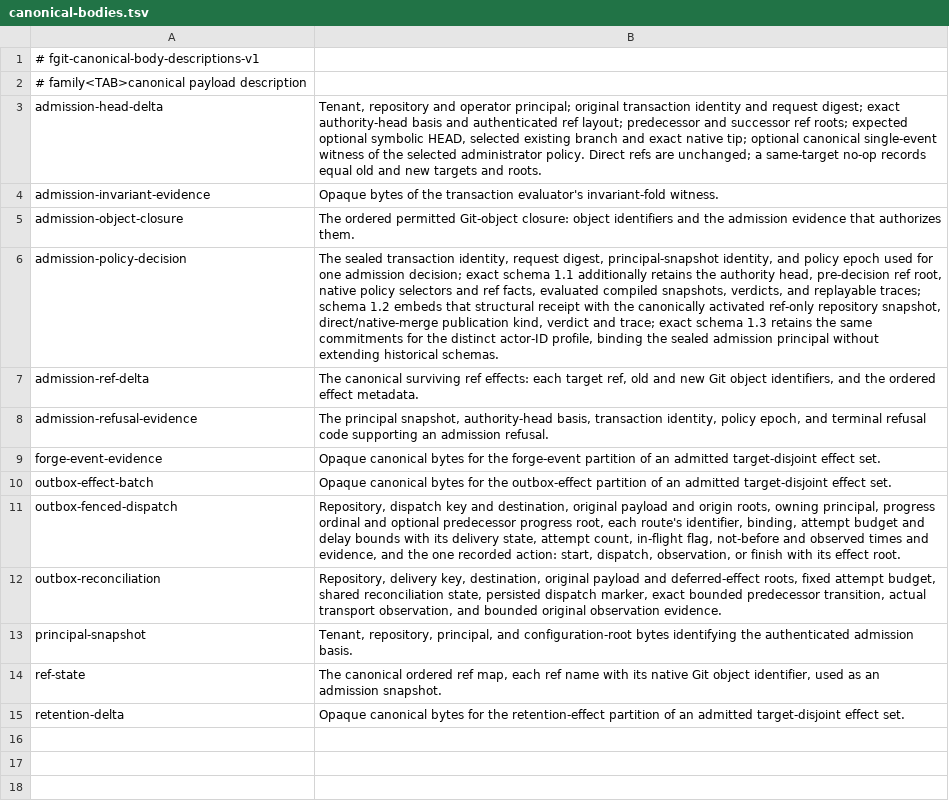
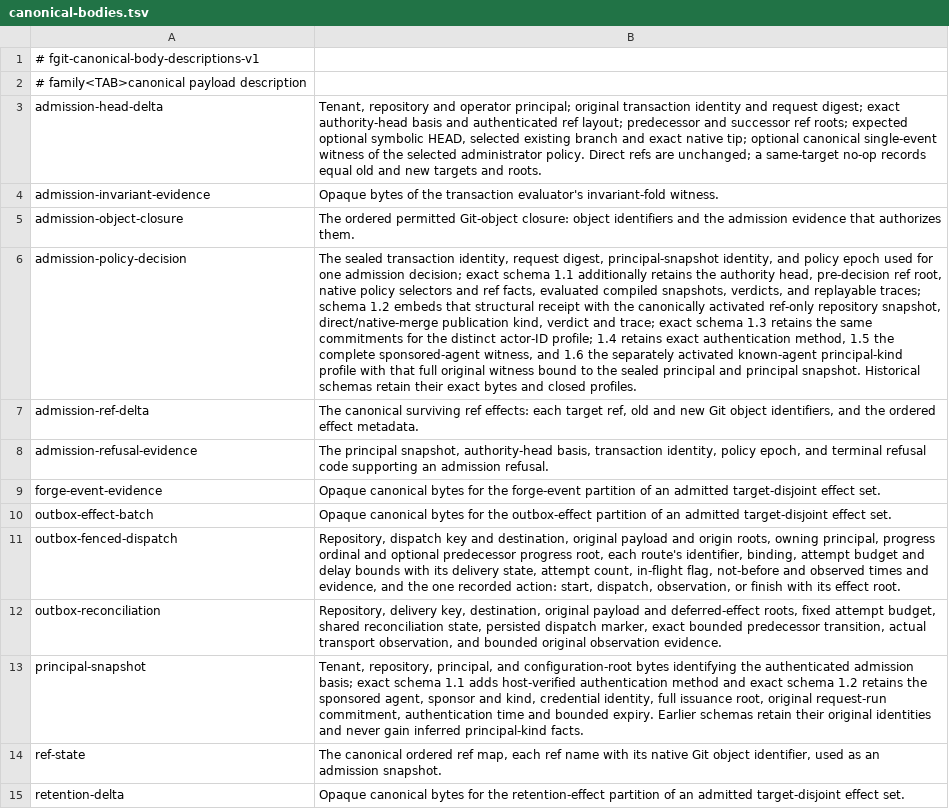
Before and after one commit to Dicklesworthstone/frankengit, a TSV file: crates/fgit-admission/canonical-bodies.tsv, drawn as a sheet; the diff names each change by its address in the sheet, - before the commit and + after, or states it on an @@ line.

Commit message:
feat(admission): add scoped agent grants and principal-kind policy
Add independent source-publish grants with canonical finite ref and native path
ceilings, exact-scope revocation, scoped issuance roots and explicit CLI flags.
Legacy credential action bytes remain unchanged and do not gain publication.

Add the reference_principal_kind_v1 policy profile, required forge kind 28 and
policy evidence schema 1.6. Only retained canonical AgentCredential provenance
establishes Agent; unknown principal kinds refuse, including negated conditions.
Replay binds the complete original agent/sponsor/credential/run witness.

Provide the native single-parent path proof and exact-basis source admission
gate for the following node/transport increment. Reload current grants at each
CAS basis and retain ordinary protection; generic agent publication stays denied.
Preserve old unscoped broad-grant fixtures when introducing the explicit new bit.

Validation: pinned nightly policy all-targets suite: 103 passed, 0 failed, 0
ignored, including all four new profile tests. Pinned rustfmt parsed changed
sources. Initial broader check was SIGKILLed compiling existing Asupersync;
serial constrained node/CLI all-target check is in progress. No broader Rust
passing gate or complete Beads acceptance is claimed here. No GitHub Actions.

```diff
--- a/crates/fgit-admission/canonical-bodies.tsv
+++ b/crates/fgit-admission/canonical-bodies.tsv
-B6: …distinct actor-ID profile, binding the sealed admission principal without extending historical schemas.
+B6: …distinct actor-ID profile; 1.4 retains exact authentication method, 1.5 the complete sponsored-agent witness, and 1.6 the separately activated known-agent principal-kind profile with that full original witness bound to the sealed principal and principal snapshot. Historical schemas retain their exact bytes and closed profiles.
-B13: …authenticated admission basis.
+B13: …authenticated admission basis; exact schema 1.1 adds host-verified authentication method and exact schema 1.2 retains the sponsored agent, sponsor and kind, credential identity, full issuance root, original request-run commitment, authentication time and bounded expiry. Earlier schemas retain their original identities and never gain inferred principal-kind facts.
```
Also changed, not shown: crates/fgit-forge/canonical-bodies.tsv, 33 other files.
